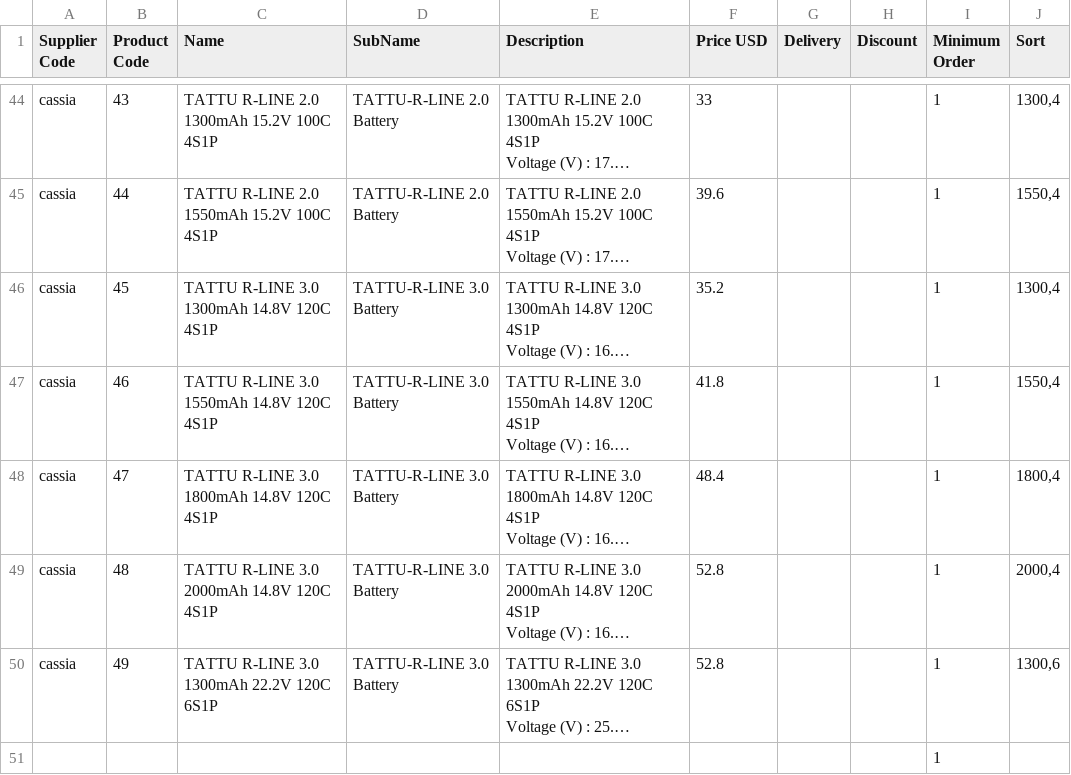
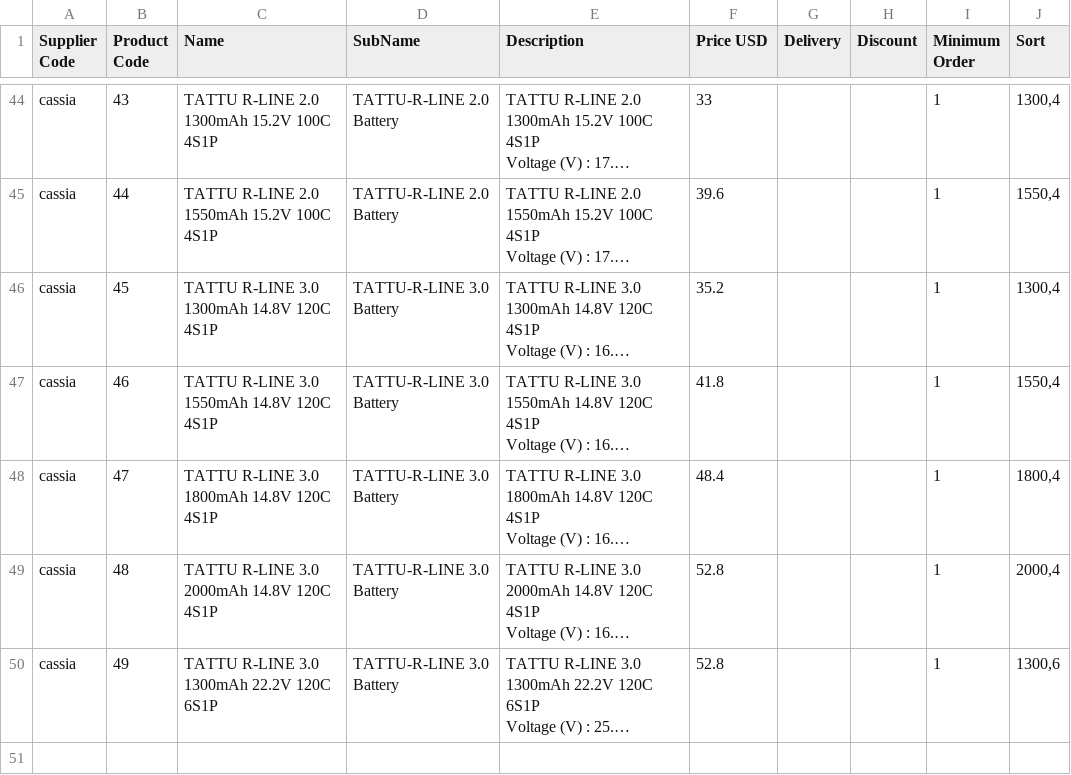
Before and after one commit to Shubham213/temp, a CSV file: Data2/Battery/Tattu FPV Series/Tattu FPV Series.csv, drawn as a sheet; only a part is shown, gaps mark what is left out; long unchanged cells end in …; the diff names each change by its address in the sheet, - before the commit and + after, or states it on an @@ line.

```diff
--- a/Data2/Battery/Tattu FPV Series/Tattu FPV Series.csv
+++ b/Data2/Battery/Tattu FPV Series/Tattu FPV Series.csv
-row 51:  |  |  |  |  |  |  |  | 1
```
Also changed, not shown: Data2/FPV video transmission, Camera, Gimbal/FPV video transmission, Camera, Gimbal/FPV video transmission, Camera, Gimbal.csv, Data2/Lidar/BENEWAKE LiDAR/BENEWAKE LiDAR.csv.
